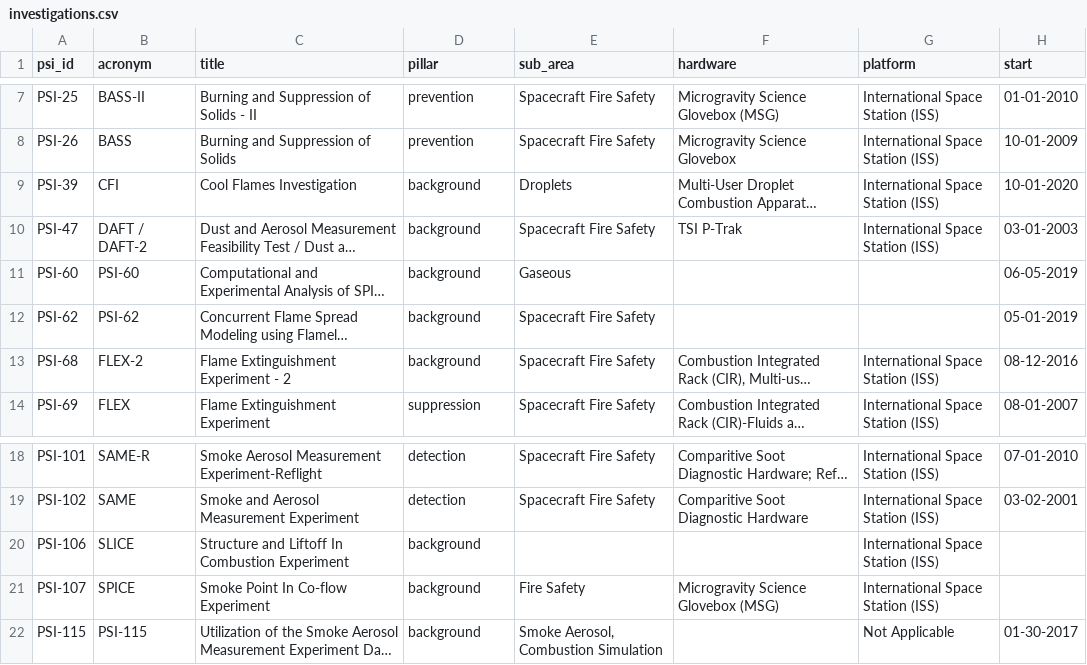
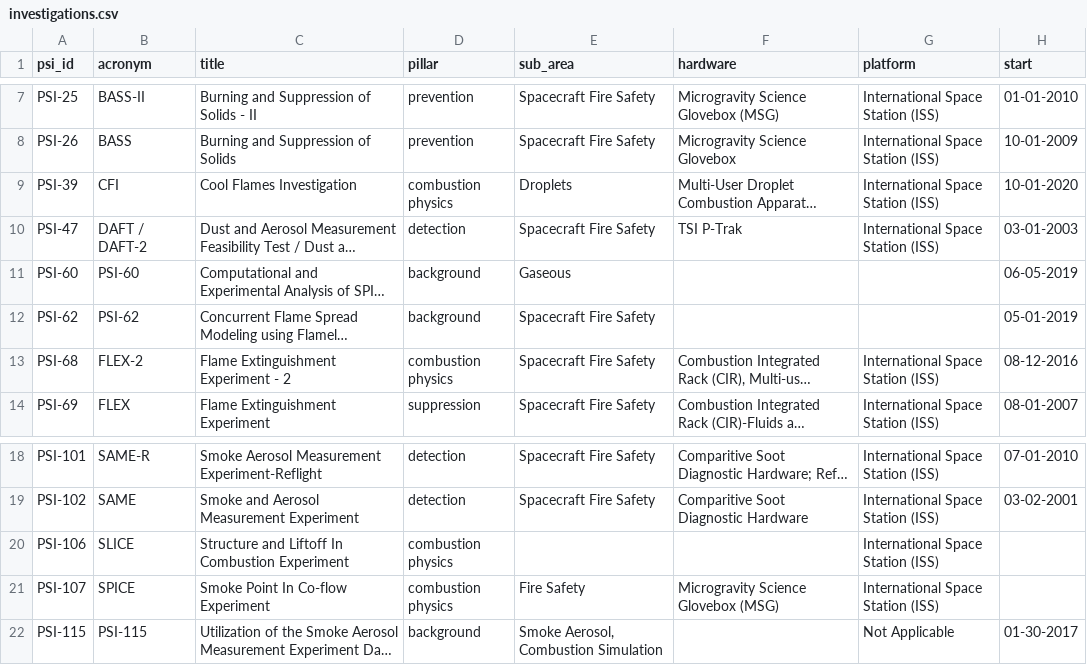
Before and after one commit to Jeyanth3/Errorists_NASA_Space_Apps, a CSV file: data/curated/investigations.csv, drawn as a sheet; only a part is shown, gaps mark what is left out; long unchanged cells end in …; the diff names each change by its address in the sheet, - before the commit and + after, or states it on an @@ line.

Commit message:
Complete NASA experiment tables and verify BASS run conditions

```diff
--- a/data/curated/investigations.csv
+++ b/data/curated/investigations.csv
-D9 (pillar): background
+D9 (pillar): combustion physics
-D10 (pillar): background
+D10 (pillar): detection
-D13 (pillar): background
+D13 (pillar): combustion physics
-D20:D21 (pillar): background
+D20:D21 (pillar): combustion physics
```
Also changed, not shown: 11 other files.
